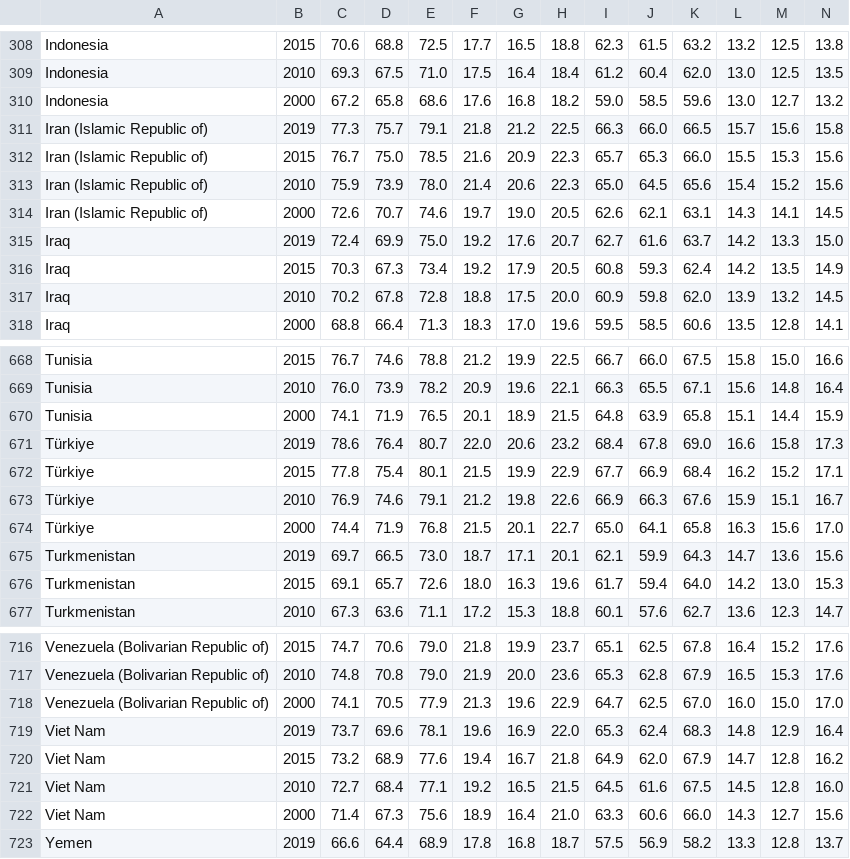
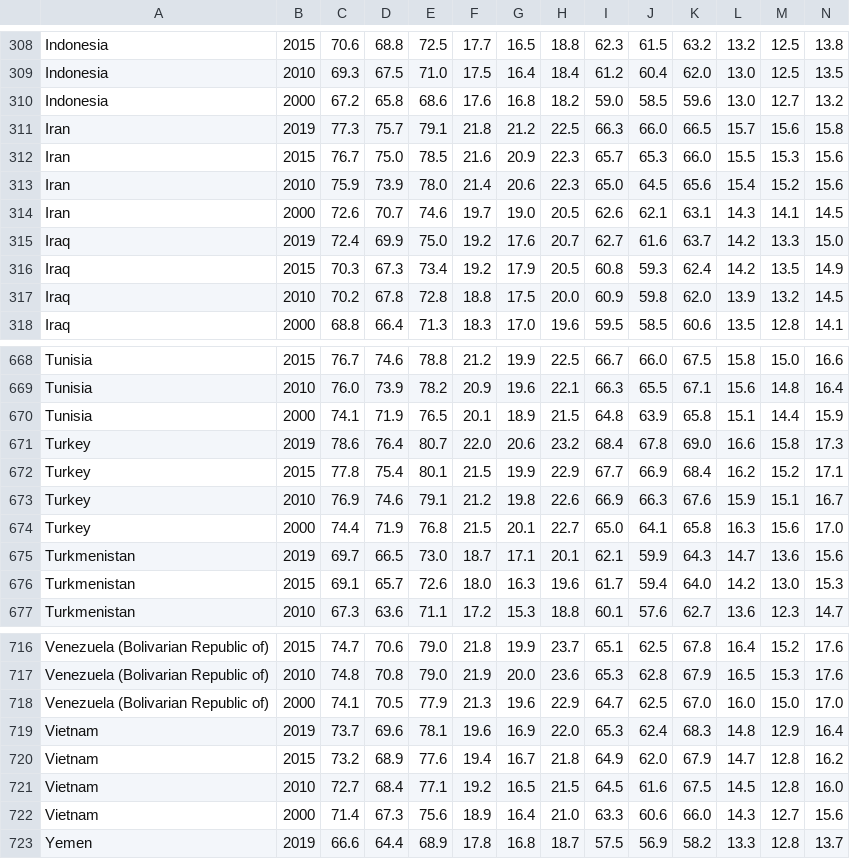
Before and after one commit to AvaRose17/blueZones, a CSV file: WHO_lifeExpectancy.csv, drawn as a sheet; only a part is shown, gaps mark what is left out.

Commit message:
Update WHO_lifeExpectancy.csv

```diff
--- a/WHO_lifeExpectancy.csv
+++ b/WHO_lifeExpectancy.csv
@@ -310,6 +310,6 @@
 "Indonesia"," 2000","67.2","65.8","68.6","17.6","16.8","18.2","59.0","58.5","59.6","13.0","12.7","13.2"
-"Iran (Islamic Republic of)"," 2019","77.3","75.7","79.1","21.8","21.2","22.5","66.3","66.0","66.5","15.7","15.6","15.8"
-"Iran (Islamic Republic of)"," 2015","76.7","75.0","78.5","21.6","20.9","22.3","65.7","65.3","66.0","15.5","15.3","15.6"
-"Iran (Islamic Republic of)"," 2010","75.9","73.9","78.0","21.4","20.6","22.3","65.0","64.5","65.6","15.4","15.2","15.6"
-"Iran (Islamic Republic of)"," 2000","72.6","70.7","74.6","19.7","19.0","20.5","62.6","62.1","63.1","14.3","14.1","14.5"
+"Iran"," 2019","77.3","75.7","79.1","21.8","21.2","22.5","66.3","66.0","66.5","15.7","15.6","15.8"
+"Iran"," 2015","76.7","75.0","78.5","21.6","20.9","22.3","65.7","65.3","66.0","15.5","15.3","15.6"
+"Iran"," 2010","75.9","73.9","78.0","21.4","20.6","22.3","65.0","64.5","65.6","15.4","15.2","15.6"
+"Iran"," 2000","72.6","70.7","74.6","19.7","19.0","20.5","62.6","62.1","63.1","14.3","14.1","14.5"
 "Iraq"," 2019","72.4","69.9","75.0","19.2","17.6","20.7","62.7","61.6","63.7","14.2","13.3","15.0"
@@ -670,6 +670,6 @@
 "Tunisia"," 2000","74.1","71.9","76.5","20.1","18.9","21.5","64.8","63.9","65.8","15.1","14.4","15.9"
-"Türkiye"," 2019","78.6","76.4","80.7","22.0","20.6","23.2","68.4","67.8","69.0","16.6","15.8","17.3"
-"Türkiye"," 2015","77.8","75.4","80.1","21.5","19.9","22.9","67.7","66.9","68.4","16.2","15.2","17.1"
-"Türkiye"," 2010","76.9","74.6","79.1","21.2","19.8","22.6","66.9","66.3","67.6","15.9","15.1","16.7"
-"Türkiye"," 2000","74.4","71.9","76.8","21.5","20.1","22.7","65.0","64.1","65.8","16.3","15.6","17.0"
+"Turkey"," 2019","78.6","76.4","80.7","22.0","20.6","23.2","68.4","67.8","69.0","16.6","15.8","17.3"
+"Turkey"," 2015","77.8","75.4","80.1","21.5","19.9","22.9","67.7","66.9","68.4","16.2","15.2","17.1"
+"Turkey"," 2010","76.9","74.6","79.1","21.2","19.8","22.6","66.9","66.3","67.6","15.9","15.1","16.7"
+"Turkey"," 2000","74.4","71.9","76.8","21.5","20.1","22.7","65.0","64.1","65.8","16.3","15.6","17.0"
 "Turkmenistan"," 2019","69.7","66.5","73.0","18.7","17.1","20.1","62.1","59.9","64.3","14.7","13.6","15.6"
@@ -718,6 +718,6 @@
 "Venezuela (Bolivarian Republic of)"," 2000","74.1","70.5","77.9","21.3","19.6","22.9","64.7","62.5","67.0","16.0","15.0","17.0"
-"Viet Nam"," 2019","73.7","69.6","78.1","19.6","16.9","22.0","65.3","62.4","68.3","14.8","12.9","16.4"
-"Viet Nam"," 2015","73.2","68.9","77.6","19.4","16.7","21.8","64.9","62.0","67.9","14.7","12.8","16.2"
-"Viet Nam"," 2010","72.7","68.4","77.1","19.2","16.5","21.5","64.5","61.6","67.5","14.5","12.8","16.0"
-"Viet Nam"," 2000","71.4","67.3","75.6","18.9","16.4","21.0","63.3","60.6","66.0","14.3","12.7","15.6"
+"Vietnam"," 2019","73.7","69.6","78.1","19.6","16.9","22.0","65.3","62.4","68.3","14.8","12.9","16.4"
+"Vietnam"," 2015","73.2","68.9","77.6","19.4","16.7","21.8","64.9","62.0","67.9","14.7","12.8","16.2"
+"Vietnam"," 2010","72.7","68.4","77.1","19.2","16.5","21.5","64.5","61.6","67.5","14.5","12.8","16.0"
+"Vietnam"," 2000","71.4","67.3","75.6","18.9","16.4","21.0","63.3","60.6","66.0","14.3","12.7","15.6"
 "Yemen"," 2019","66.6","64.4","68.9","17.8","16.8","18.7","57.5","56.9","58.2","13.3","12.8","13.7"
```
